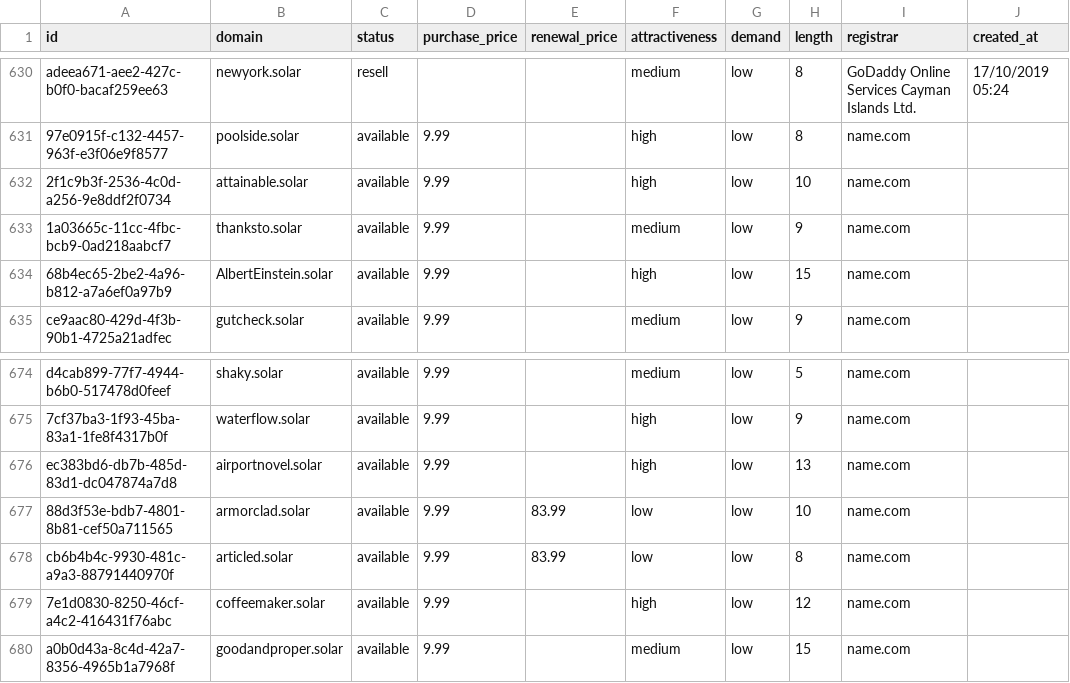
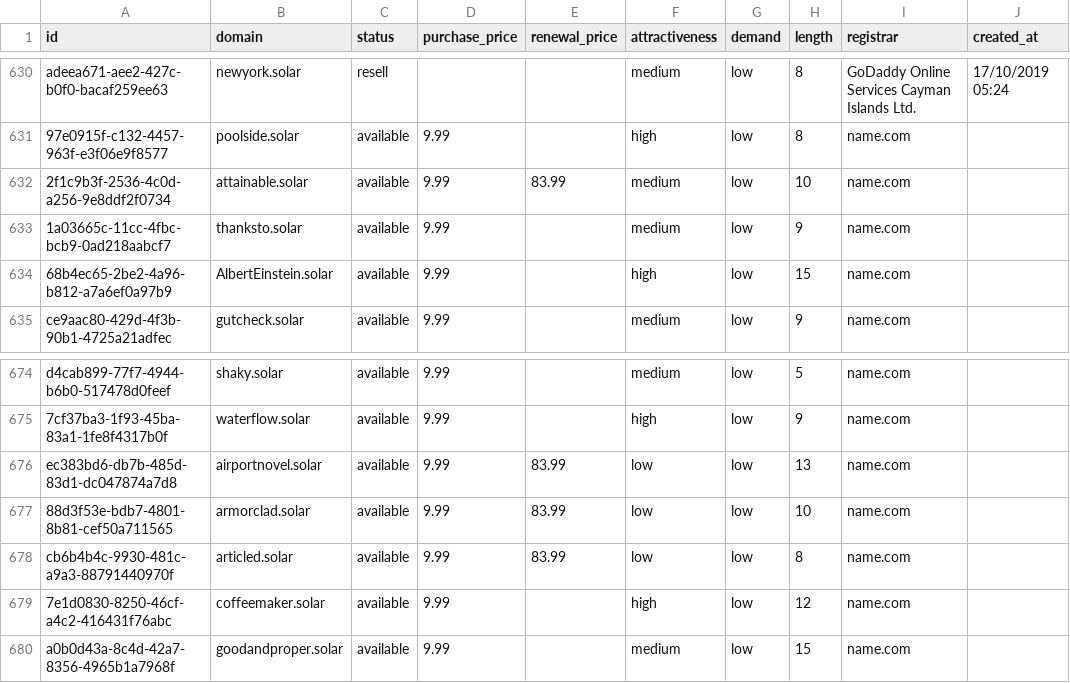
Before and after one commit to UniqueDomains/solar-oneword-domains, a CSV file: solar.csv, drawn as a sheet; only a part is shown, gaps mark what is left out; the diff names each change by its address in the sheet, - before the commit and + after, or states it on an @@ line.

Commit message:
Domains update

```diff
--- a/solar.csv
+++ b/solar.csv
-E632 (renewal_price): (empty)
+E632 (renewal_price): 83.99
-F632 (attractiveness): high
+F632 (attractiveness): medium
-E676 (renewal_price): (empty)
+E676 (renewal_price): 83.99
-F676 (attractiveness): high
+F676 (attractiveness): low
```
Also changed, not shown: 1 other file.
